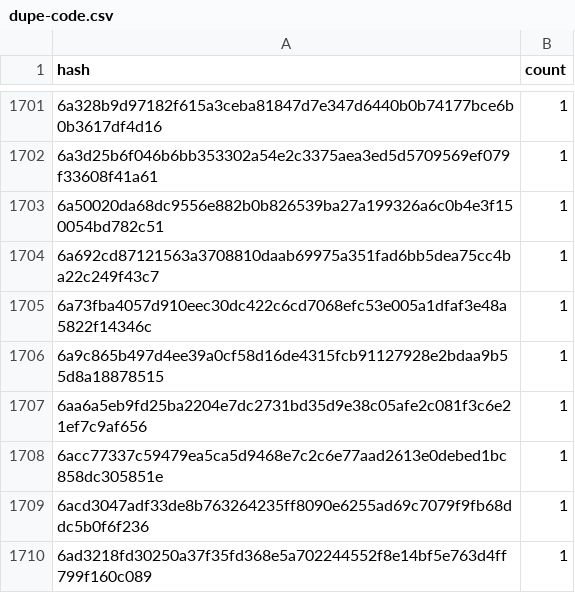
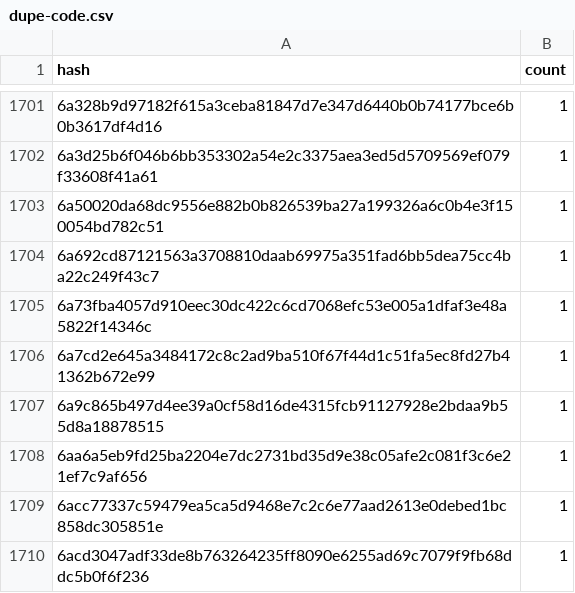
Before and after one commit to leighmcculloch/contract-wasms, a CSV file: analysis/dupe-code.csv, drawn as a sheet; only a part is shown, gaps mark what is left out; the shorter side is filled out with more unchanged rows; the diff names each change by its address in the sheet, - before the commit and + after, or states it on an @@ line.

```diff
--- a/analysis/dupe-code.csv
+++ b/analysis/dupe-code.csv
+row 1706: 6a7cd2e645a3484172c8c2ad9ba510f67f44d1c51fa5ec8fd27b41362b672e99 | 1
```
Also changed, not shown: analysis/count_instances_per_wasm.csv, analysis/dupe-sections.csv, 20 other files.
